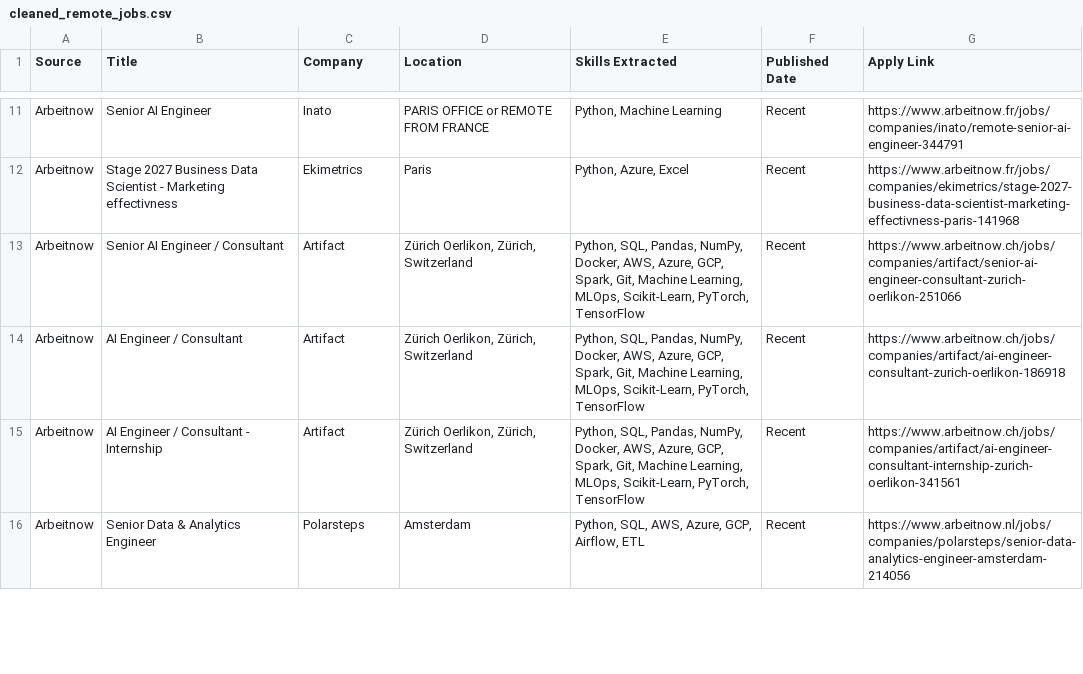
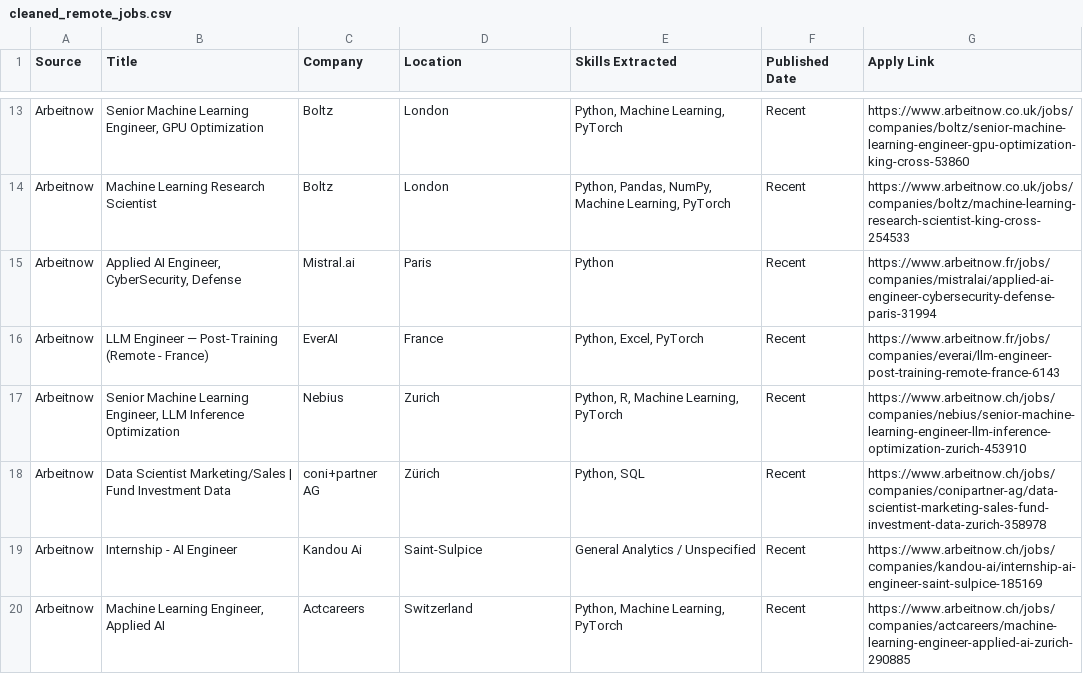
Before and after one commit to kristiana098/remote-job-intelligence, a CSV file: cleaned_remote_jobs.csv, drawn as a sheet; only a part is shown, gaps mark what is left out; the diff covers the shown part only.

```diff
--- a/cleaned_remote_jobs.csv
+++ b/cleaned_remote_jobs.csv
@@ -11,6 +13,8 @@
-"Arbeitnow","Senior AI Engineer","Inato","PARIS OFFICE or REMOTE FROM FRANCE","Python, Machine Learning","Recent","https://www.arbeitnow.fr/jobs/companies/inato/remote-senior-ai-engineer-344791"
-"Arbeitnow","Stage 2027  Business Data Scientist - Marketing effectivness","Ekimetrics","Paris","Python, Azure, Excel","Recent","https://www.arbeitnow.fr/jobs/companies/ekimetrics/stage-2027-business-data-scientist-marketing-effectivness-paris-141968"
-"Arbeitnow","Senior AI Engineer / Consultant","Artifact","Zürich Oerlikon, Zürich, Switzerland","Python, SQL, Pandas, NumPy, Docker, AWS, Azure, GCP, Spark, Git, Machine Learning, MLOps, Scikit-Learn, PyTorch, TensorFlow","Recent","https://www.arbeitnow.ch/jobs/companies/artifact/senior-ai-engineer-consultant-zurich-oerlikon-251066"
-"Arbeitnow","AI Engineer / Consultant","Artifact","Zürich Oerlikon, Zürich, Switzerland","Python, SQL, Pandas, NumPy, Docker, AWS, Azure, GCP, Spark, Git, Machine Learning, MLOps, Scikit-Learn, PyTorch, TensorFlow","Recent","https://www.arbeitnow.ch/jobs/companies/artifact/ai-engineer-consultant-zurich-oerlikon-186918"
-"Arbeitnow","AI Engineer / Consultant - Internship","Artifact","Zürich Oerlikon, Zürich, Switzerland","Python, SQL, Pandas, NumPy, Docker, AWS, Azure, GCP, Spark, Git, Machine Learning, MLOps, Scikit-Learn, PyTorch, TensorFlow","Recent","https://www.arbeitnow.ch/jobs/companies/artifact/ai-engineer-consultant-internship-zurich-oerlikon-341561"
-"Arbeitnow","Senior Data & Analytics Engineer","Polarsteps","Amsterdam","Python, SQL, AWS, Azure, GCP, Airflow, ETL","Recent","https://www.arbeitnow.nl/jobs/companies/polarsteps/senior-data-analytics-engineer-amsterdam-214056"
+"Arbeitnow","Senior Machine Learning Engineer, GPU Optimization","Boltz","London","Python, Machine Learning, PyTorch","Recent","https://www.arbeitnow.co.uk/jobs/companies/boltz/senior-machine-learning-engineer-gpu-optimization-king-cross-53860"
+"Arbeitnow","Machine Learning Research Scientist","Boltz","London","Python, Pandas, NumPy, Machine Learning, PyTorch","Recent","https://www.arbeitnow.co.uk/jobs/companies/boltz/machine-learning-research-scientist-king-cross-254533"
+"Arbeitnow","Applied AI Engineer, CyberSecurity, Defense","Mistral.ai","Paris","Python","Recent","https://www.arbeitnow.fr/jobs/companies/mistralai/applied-ai-engineer-cybersecurity-defense-paris-31994"
+"Arbeitnow","LLM Engineer — Post-Training (Remote - France)","EverAI","France","Python, Excel, PyTorch","Recent","https://www.arbeitnow.fr/jobs/companies/everai/llm-engineer-post-training-remote-france-6143"
+"Arbeitnow","Senior Machine Learning Engineer, LLM Inference Optimization","Nebius","Zurich","Python, R, Machine Learning, PyTorch","Recent","https://www.arbeitnow.ch/jobs/companies/nebius/senior-machine-learning-engineer-llm-inference-optimization-zurich-453910"
+"Arbeitnow","Data Scientist Marketing/Sales | Fund Investment Data","coni+partner AG","Zürich","Python, SQL","Recent","https://www.arbeitnow.ch/jobs/companies/conipartner-ag/data-scientist-marketing-sales-fund-investment-data-zurich-358978"
+"Arbeitnow","Internship - AI Engineer","Kandou Ai","Saint-Sulpice","General Analytics / Unspecified","Recent","https://www.arbeitnow.ch/jobs/companies/kandou-ai/internship-ai-engineer-saint-sulpice-185169"
+"Arbeitnow","Machine Learning Engineer, Applied AI","Actcareers","Switzerland","Python, Machine Learning, PyTorch","Recent","https://www.arbeitnow.ch/jobs/companies/actcareers/machine-learning-engineer-applied-ai-zurich-290885"
```
Also changed, not shown: 3 added rows, 1 removed row and 43 edited cells elsewhere in this file.
